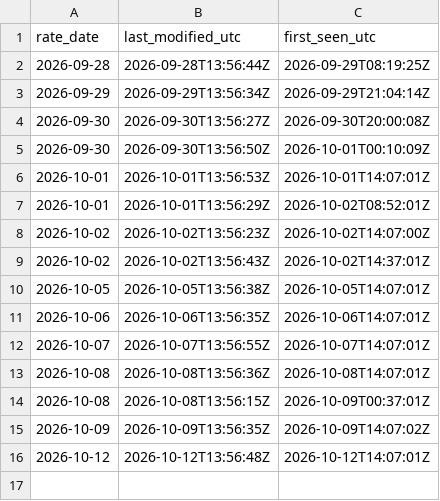
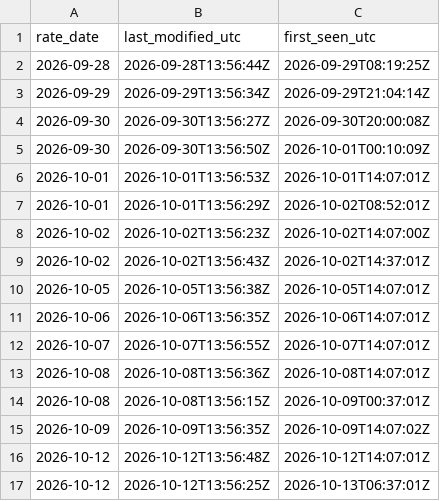
Before and after one commit to JeremyL691/freshcal-shadow, a CSV file: ecb/publications.csv, drawn as a sheet.

```diff
--- a/ecb/publications.csv
+++ b/ecb/publications.csv
@@ -16 +16,2 @@ rate_date,last_modified_utc,first_seen_utc
 2026-10-12,2026-10-12T13:56:48Z,2026-10-12T14:07:01Z
+2026-10-12,2026-10-12T13:56:25Z,2026-10-13T06:37:01Z
```
